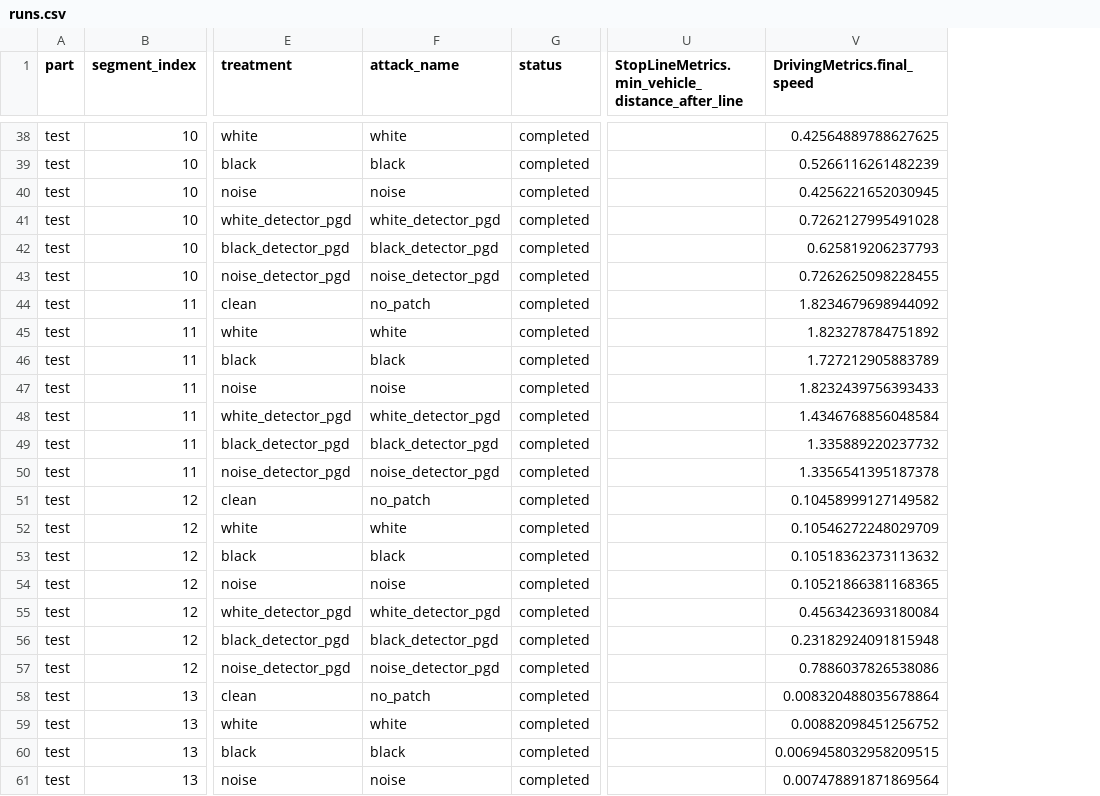
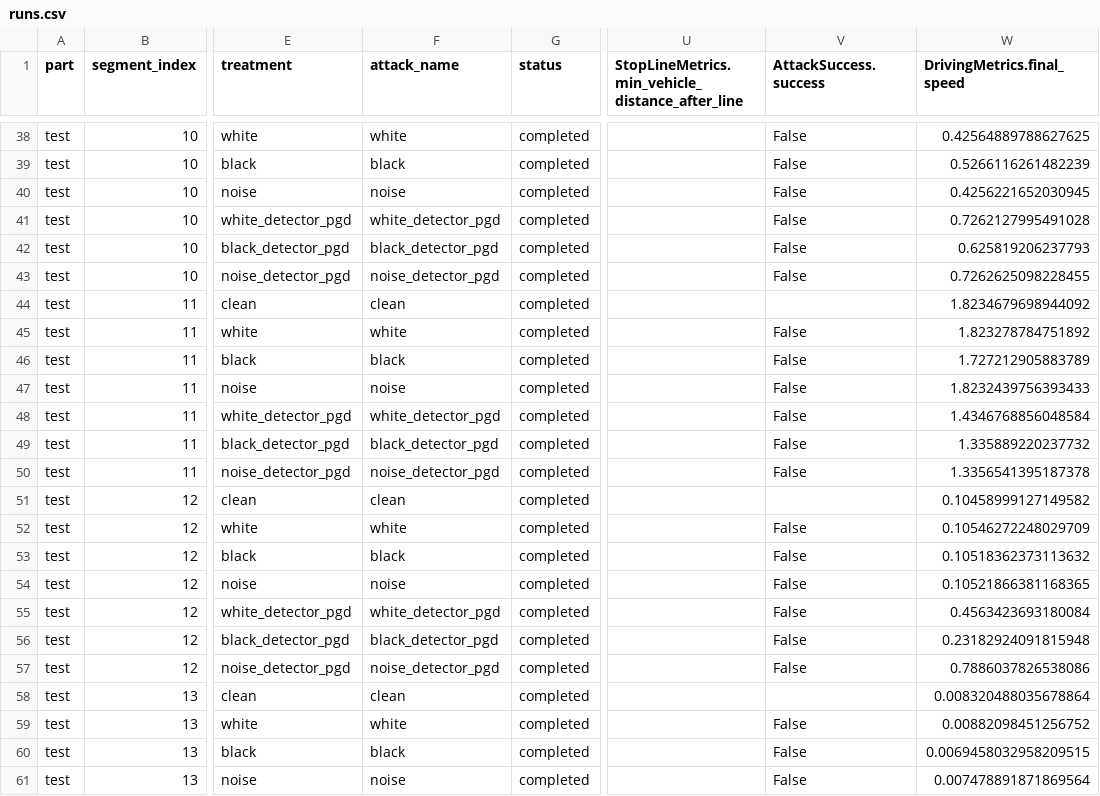
Before and after one commit to AVSecProject/AVSecTester, a CSV file: results/nurec_stop_sign_patch_modular_2604/evaluation/runs.csv, drawn as a sheet; only a part is shown, gaps mark what is left out; the diff covers the shown part only; the diff names each change by its address in the sheet, - before the commit and + after, or states it on an @@ line.

```diff
--- a/results/nurec_stop_sign_patch_modular_2604/evaluation/runs.csv
+++ b/results/nurec_stop_sign_patch_modular_2604/evaluation/runs.csv
+column V (AttackSuccess.success), rows 38-61: False | False | False | False | False | False |  | False | False | False | False | False | False |  | False | False | False | False | False | False |  | False | False | False
-F44 (attack_name): no_patch
+F44 (attack_name): clean
-F51 (attack_name): no_patch
+F51 (attack_name): clean
-F58 (attack_name): no_patch
+F58 (attack_name): clean
```
Also changed, not shown: 6 edited cells elsewhere in this file, results/nurec_stop_sign_patch_modular_2601/evaluation/pair_summary.csv, results/nurec_stop_sign_patch_modular_2601/evaluation/runs.csv, 45 other files.
